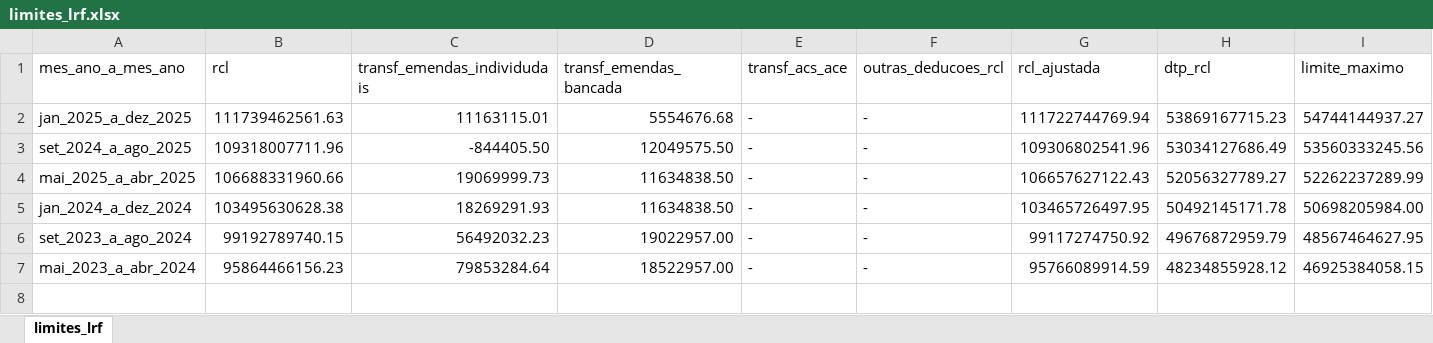
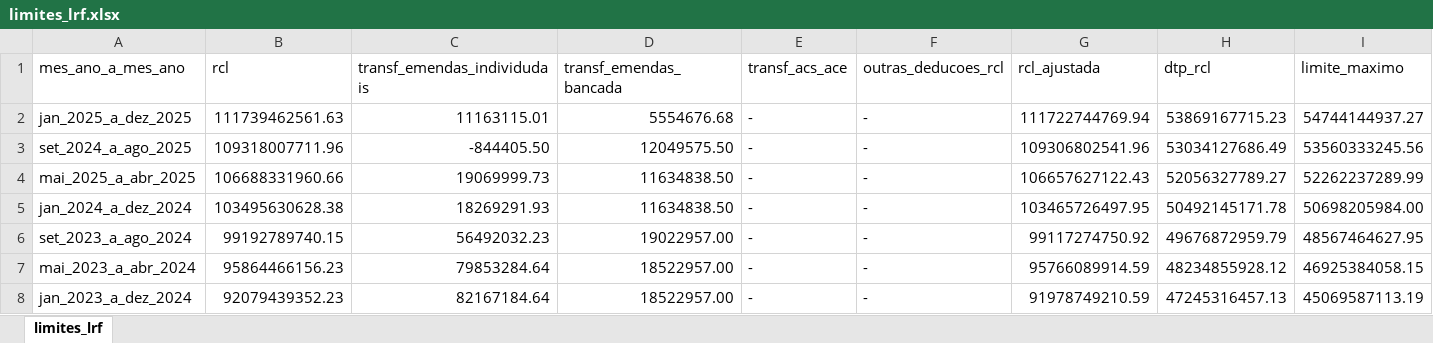
Before and after one commit to transparencia-mg/portal_despesa_pessoal, an Excel workbook: upload/limites_lrf.xlsx, sheet limites_lrf, drawn as a sheet; only a part is shown; values as stored, in another font and other column widths than the file's, no borders; rows hold the shown columns only; the diff names each change by its address in the sheet, - before the commit and + after, or states it on an @@ line.

```diff
--- a/upload/limites_lrf.xlsx (sheet limites_lrf)
+++ b/upload/limites_lrf.xlsx (sheet limites_lrf)
+row 8: jan_2023_a_dez_2024 | 92079439352.23 | 82167184.64 | 18522957.00 | - | - | 91978749210.59 | 47245316457.13 | 45069587113.19
```
Also changed, not shown: upload/despesa_pessoal_mensal.xlsx.
